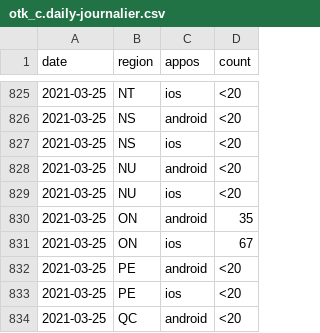
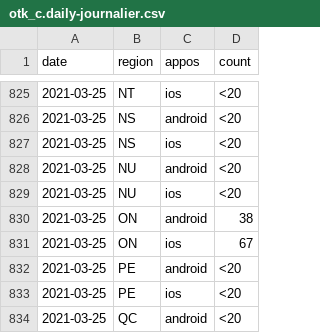
Before and after one commit to cds-snc/covid-alert-data, a CSV file: csv/daily-journalier/otk_c.daily-journalier.csv, drawn as a sheet; only a part is shown, gaps mark what is left out; the diff covers the shown part only.

```diff
--- a/csv/daily-journalier/otk_c.daily-journalier.csv
+++ b/csv/daily-journalier/otk_c.daily-journalier.csv
@@ -829,3 +829,3 @@ date,region,appos,count
 2021-03-25,NU,ios,<20
-2021-03-25,ON,android,35
+2021-03-25,ON,android,38
 2021-03-25,ON,ios,67
```
Also changed, not shown: 28 added rows elsewhere in this file, csv/daily-journalier/active_users_c.daily-journalier.csv, csv/daily-journalier/exposed_c.daily-journalier.csv, 40 other files.
